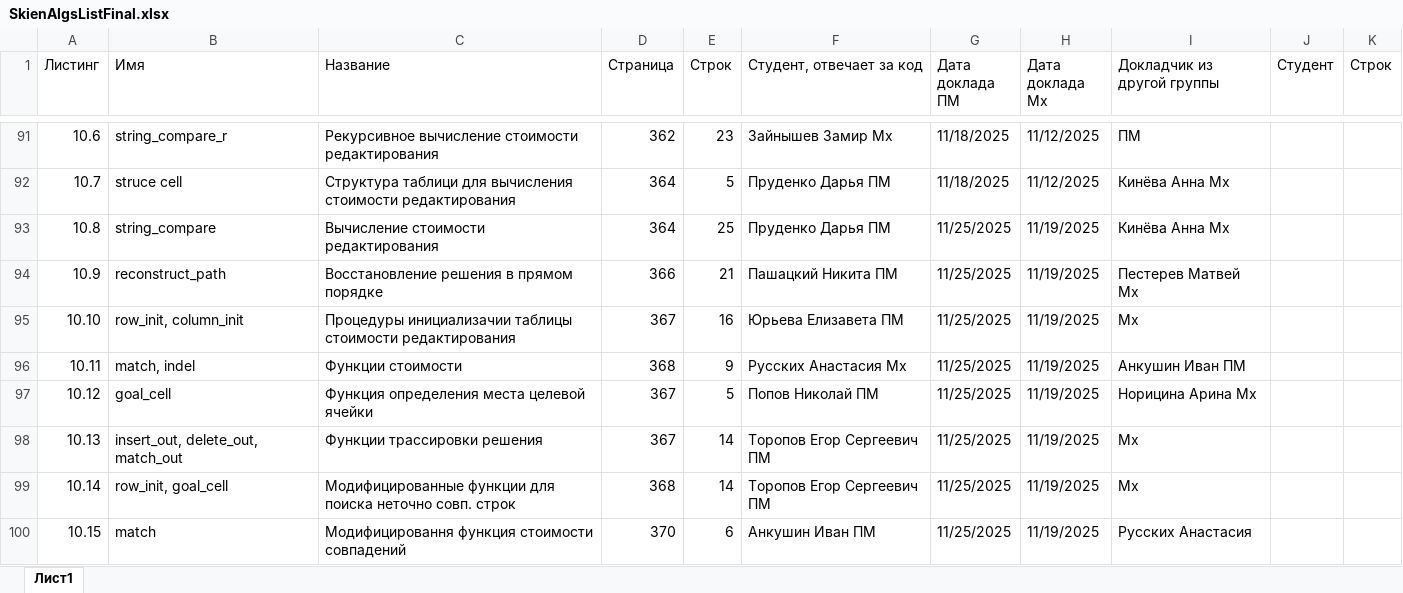
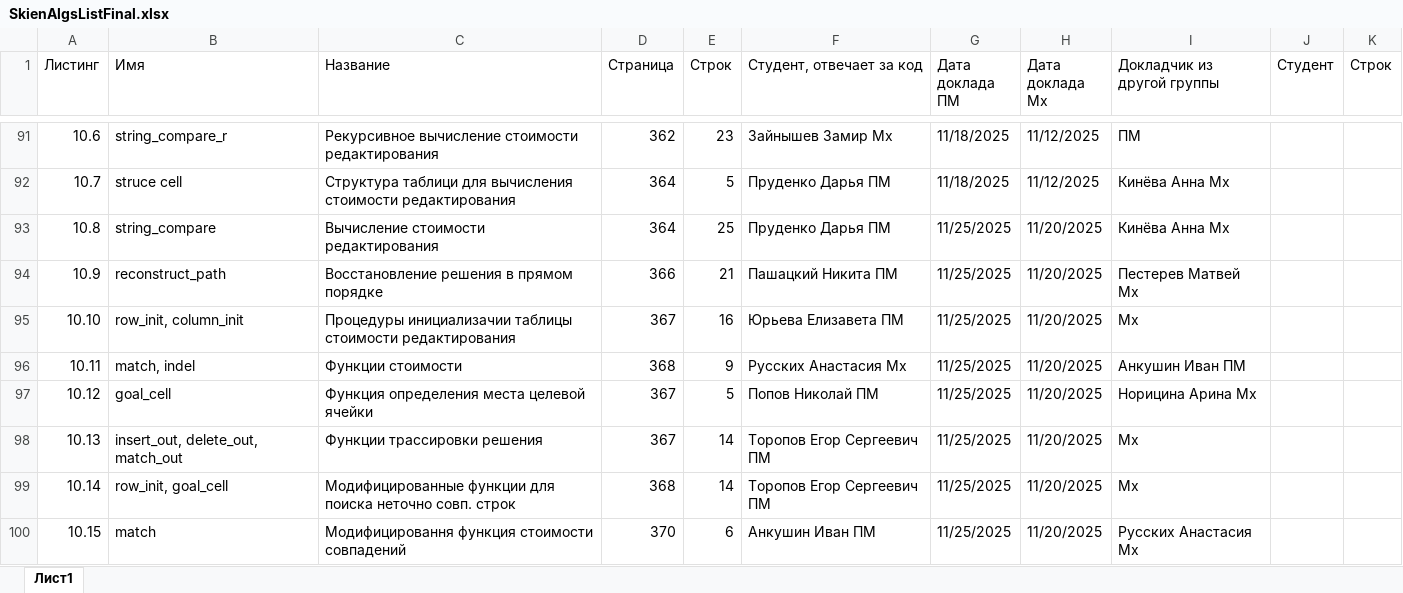
Before and after one commit to yuliannaa345/AiSD2025, an Excel workbook: SkienAlgsListFinal.xlsx, sheet Лист1, drawn as a sheet; only a part is shown, gaps mark what is left out; values as stored, in another font and other column widths than the file's, no cell formats; table styles not drawn; the diff covers the shown part only; the diff names each change by its address in the sheet, - before the commit and + after, or states it on an @@ line.

Commit message:
AlgList 2025-11-17

```diff
--- a/SkienAlgsListFinal.xlsx (sheet Лист1)
+++ b/SkienAlgsListFinal.xlsx (sheet Лист1)
-H93:H100 (Дата доклада Мх): 11/19/2025
+H93:H100 (Дата доклада Мх): 11/20/2025
-I100 (Докладчик из другой группы): Русских Анастасия
+I100 (Докладчик из другой группы): Русских Анастасия Мх
```
Also changed, not shown: 25 edited cells elsewhere in this sheet, cell formats.
